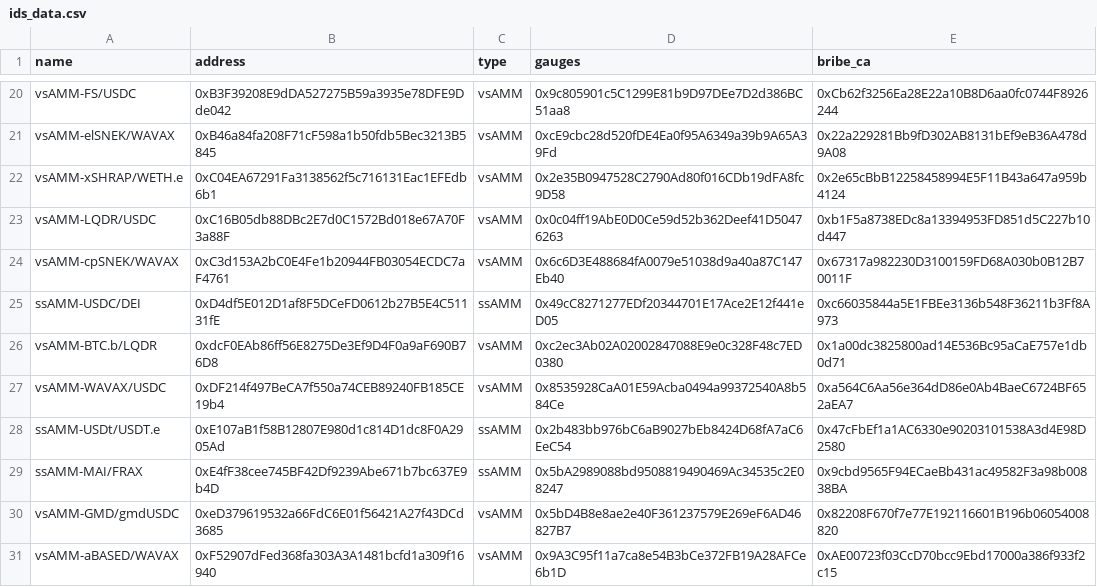
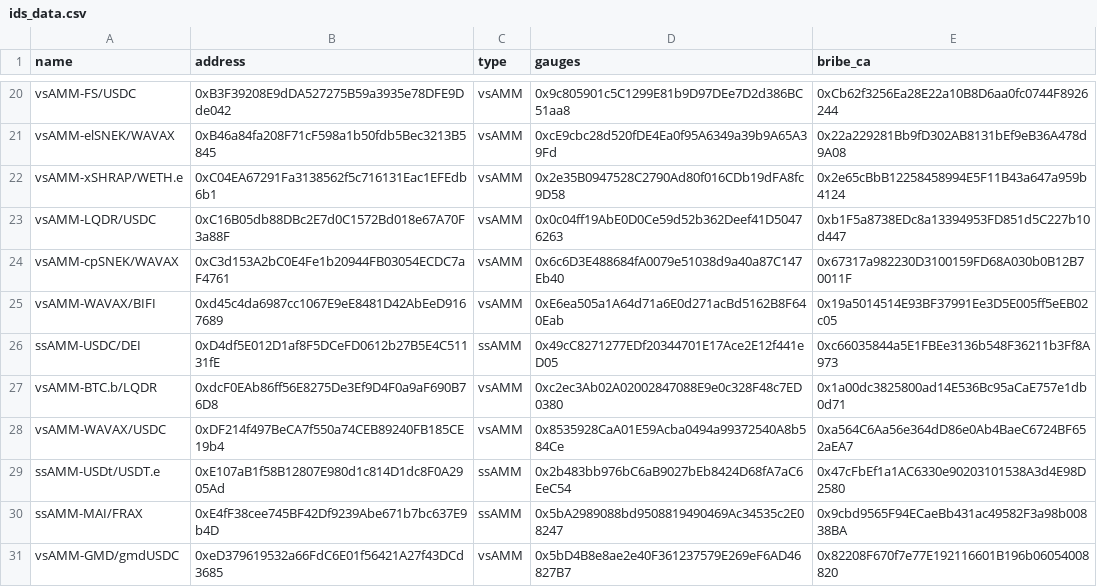
Before and after one commit to ALMIGHTYABE/SoliSnek-Data, a CSV file: data/ids_data.csv, drawn as a sheet; only a part is shown, gaps mark what is left out; the shorter side is filled out with more unchanged rows; the diff names each change by its address in the sheet, - before the commit and + after, or states it on an @@ line.

```diff
--- a/data/ids_data.csv
+++ b/data/ids_data.csv
+row 25: vsAMM-WAVAX/BIFI | 0xd45c4da6987cc1067E9eE8481D42AbEeD9167689 | vsAMM | 0xE6ea505a1A64d71a6E0d271acBd5162B8F640Eab | 0x19a5014514E93BF37991Ee3D5E005ff5eEB02c05
```
Also changed, not shown: 1 other file.
